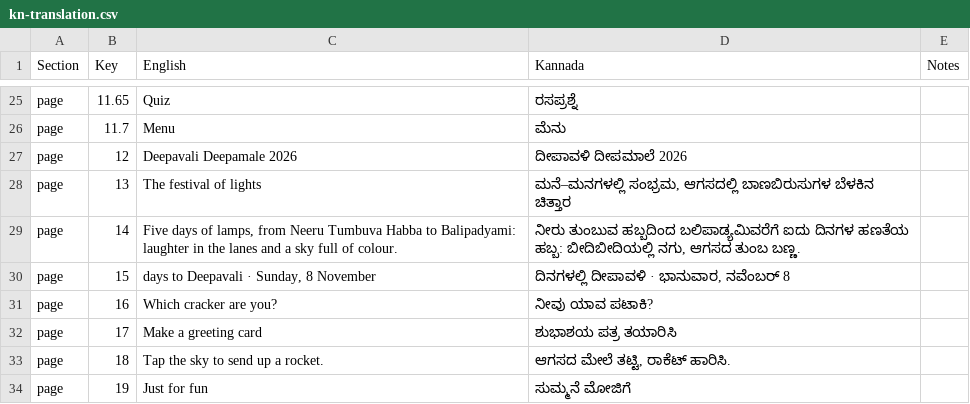
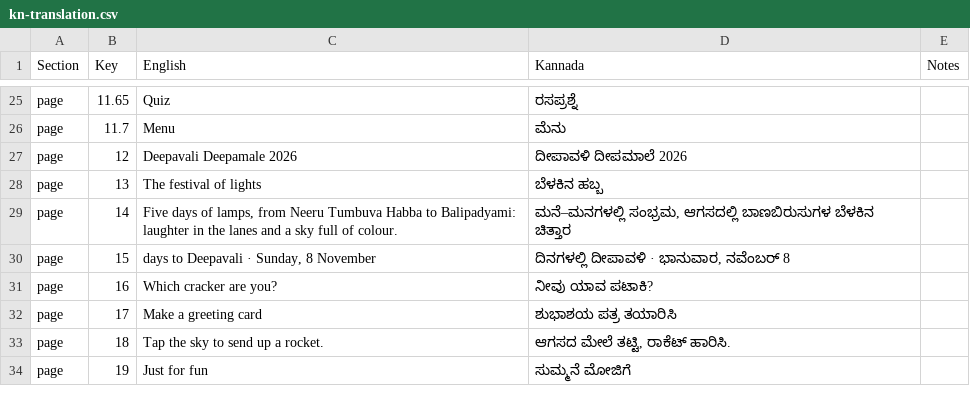
Before and after one commit to product-TPML/deepawali, a CSV file: content/i18n/kn-translation.csv, drawn as a sheet; only a part is shown, gaps mark what is left out.

```diff
--- a/content/i18n/kn-translation.csv
+++ b/content/i18n/kn-translation.csv
@@ -27,4 +27,4 @@ page,11.7,Menu,ಮೆನು,
 page,12,Deepavali Deepamale 2026,ದೀಪಾವಳಿ ದೀಪಮಾಲೆ 2026,
-page,13,The festival of lights,"ಮನೆ–ಮನಗಳಲ್ಲಿ ಸಂಭ್ರಮ, ಆಗಸದಲ್ಲಿ ಬಾಣಬಿರುಸುಗಳ ಬೆಳಕಿನ ಚಿತ್ತಾರ",
-page,14,"Five days of lamps, from Neeru Tumbuva Habba to Balipadyami: laughter in the lanes and a sky full of colour.","ನೀರು ತುಂಬುವ ಹಬ್ಬದಿಂದ ಬಲಿಪಾಡ್ಯಮಿವರೆಗೆ ಐದು ದಿನಗಳ ಹಣತೆಯ ಹಬ್ಬ: ಬೀದಿಬೀದಿಯಲ್ಲಿ ನಗು, ಆಗಸದ ತುಂಬ ಬಣ್ಣ.",
+page,13,The festival of lights,ಬೆಳಕಿನ ಹಬ್ಬ,
+page,14,"Five days of lamps, from Neeru Tumbuva Habba to Balipadyami: laughter in the lanes and a sky full of colour.","ಮನೆ–ಮನಗಳಲ್ಲಿ ಸಂಭ್ರಮ, ಆಗಸದಲ್ಲಿ ಬಾಣಬಿರುಸುಗಳ ಬೆಳಕಿನ ಚಿತ್ತಾರ",
 page,15,"days to Deepavali · Sunday, 8 November","ದಿನಗಳಲ್ಲಿ ದೀಪಾವಳಿ · ಭಾನುವಾರ, ನವೆಂಬರ್ 8",
```
Also changed, not shown: 4 other files.
